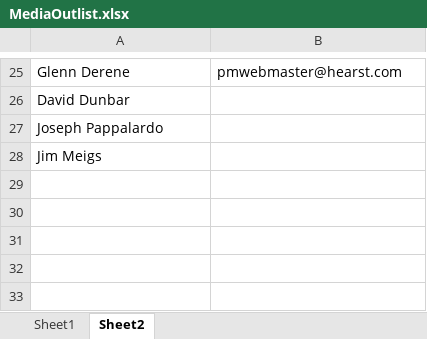
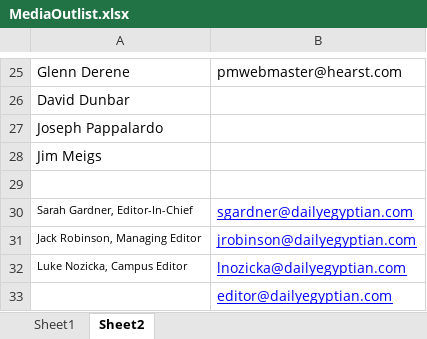
Before and after one commit to dan-olsen/SeniorDesign, an Excel workbook: MediaOutlist.xlsx, sheet Sheet2, drawn as a sheet; only a part is shown, gaps mark what is left out; values as stored, in another font and other column widths than the file's, no borders; the diff names each change by its address in the sheet, - before the commit and + after, or states it on an @@ line.

Commit message:
Add DE emails

```diff
--- a/MediaOutlist.xlsx (sheet Sheet2)
+++ b/MediaOutlist.xlsx (sheet Sheet2)
+row 29: (empty)
+row 30: Sarah Gardner, Editor-In-Chief | sgardner@dailyegyptian.com
+row 31: Jack Robinson, Managing Editor | jrobinson@dailyegyptian.com
+row 32: Luke Nozicka, Campus Editor | lnozicka@dailyegyptian.com
+row 33:  | editor@dailyegyptian.com
```
Also changed, not shown: sheet Sheet1.
